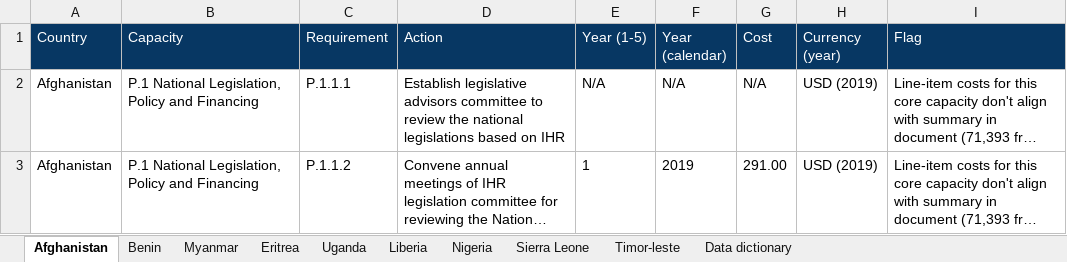
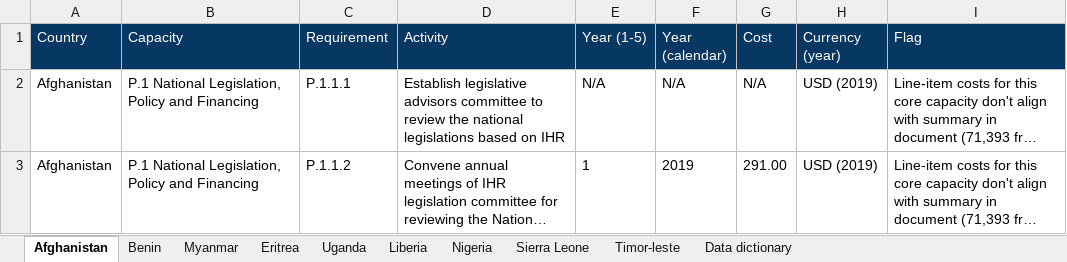
Before and after one commit to cghss/costed-NAPHS, an Excel workbook: data/raw/Raw Costed NAPHS data.xlsx, sheet Afghanistan, drawn as a sheet; only a part is shown; long unchanged cells end in …; values as stored, in another font and other column widths than the file's, no borders; the diff names each change by its address in the sheet, - before the commit and + after, or states it on an @@ line.

```diff
--- a/data/raw/Raw Costed NAPHS data.xlsx (sheet Afghanistan)
+++ b/data/raw/Raw Costed NAPHS data.xlsx (sheet Afghanistan)
-D1: Action
+D1: Activity
```
Also changed, not shown: sheet Uganda, sheet Benin, sheet Eritrea, sheet Timor-leste, sheet Nigeria, sheet Myanmar, 2 more sheets, data/clean/Clean Costed NAPHS data.xlsx, 11 other files.
